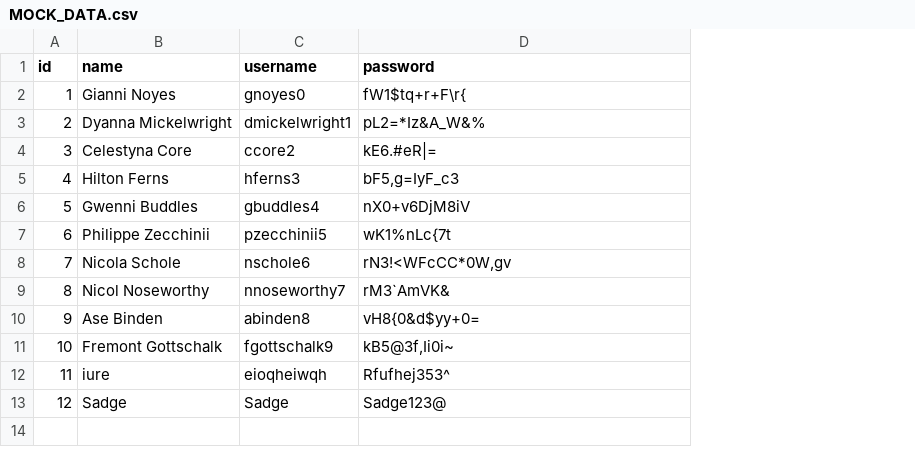
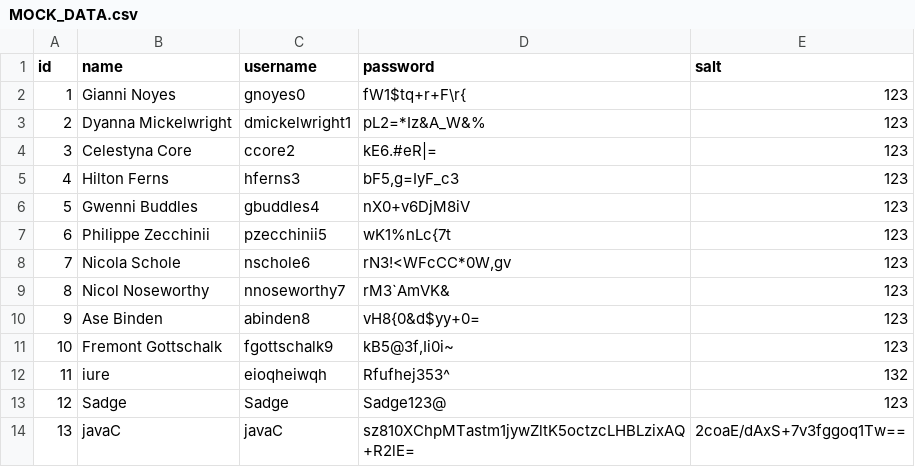
Before and after one commit to AFriedPotato28/CSC1109OOP, a CSV file: MOCK_DATA.csv, drawn as a sheet; the diff names each change by its address in the sheet, - before the commit and + after, or states it on an @@ line.

Commit message:
Hashing Password Settled

```diff
--- a/MOCK_DATA.csv
+++ b/MOCK_DATA.csv
+column E (salt), rows 2-13: 123 | 123 | 123 | 123 | 123 | 123 | 123 | 123 | 123 | 123 | 132 | 123
+row 14: 13 | javaC | javaC | sz810XChpMTastm1jywZltK5octzcLHBLzixAQ+R2lE= | 2coaE/dAxS+7v3fggoq1Tw==
```
Also changed, not shown: 5 other files.
